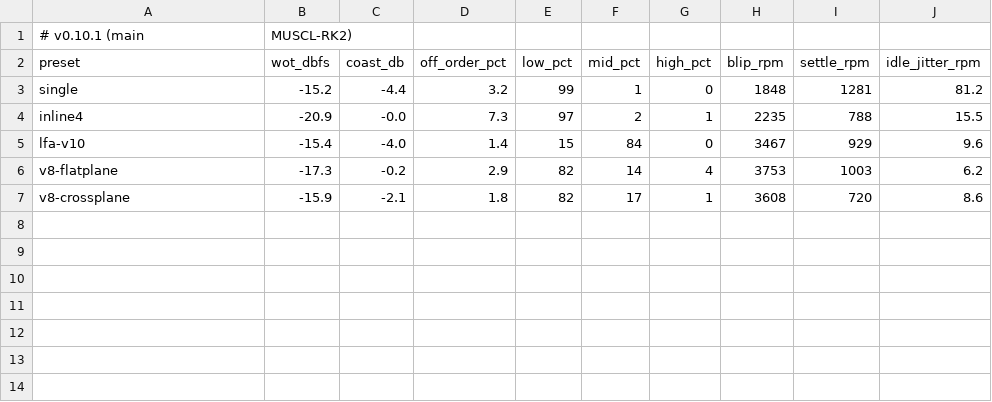
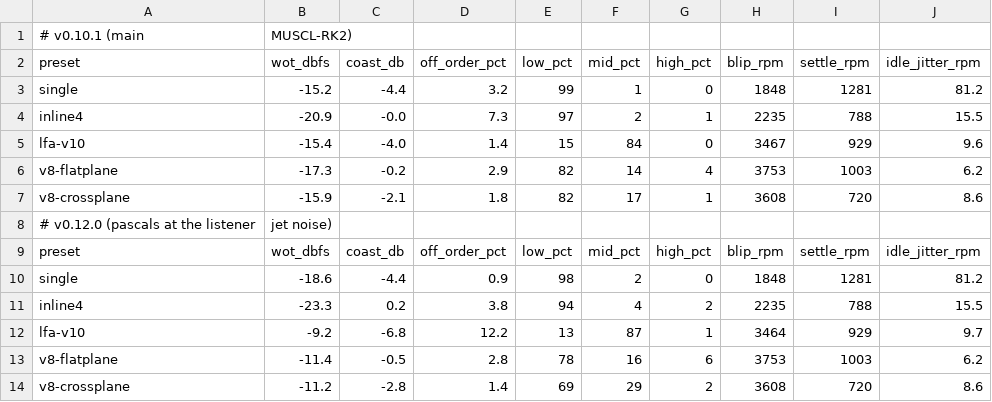
Before and after one commit to amt911/engine-sim, a CSV file: docs/sound-scorecard.csv, drawn as a sheet.

```diff
--- a/docs/sound-scorecard.csv
+++ b/docs/sound-scorecard.csv
@@ -7 +7,8 @@ v8-flatplane,-17.3,-0.2,2.9,82,14,4,3753,1003,6.2
 v8-crossplane,-15.9,-2.1,1.8,82,17,1,3608,720,8.6
+# v0.12.0 (pascals at the listener, jet noise)
+preset,wot_dbfs,coast_db,off_order_pct,low_pct,mid_pct,high_pct,blip_rpm,settle_rpm,idle_jitter_rpm
+single,-18.6,-4.4,0.9,98,2,0,1848,1281,81.2
+inline4,-23.3,0.2,3.8,94,4,2,2235,788,15.5
+lfa-v10,-9.2,-6.8,12.2,13,87,1,3464,929,9.7
+v8-flatplane,-11.4,-0.5,2.8,78,16,6,3753,1003,6.2
+v8-crossplane,-11.2,-2.8,1.4,69,29,2,3608,720,8.6
```
